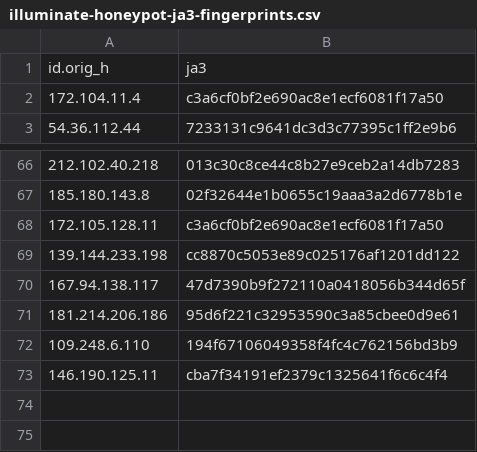
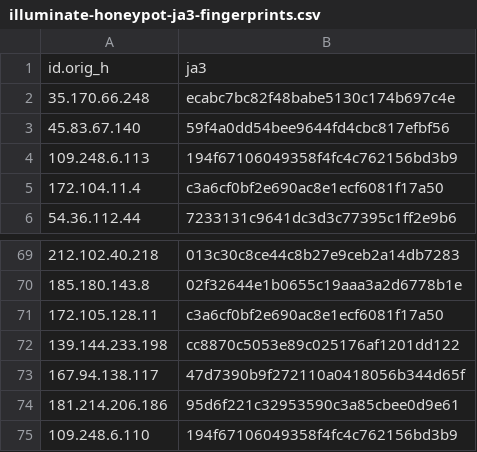
Before and after one commit to LeargasSecurity/ja3-fingerprint-repository, a CSV file: illuminate-honeypot-ja3-fingerprints.csv, drawn as a sheet; only a part is shown, gaps mark what is left out; removed rows and columns are numbered as before the commit, all else as after; the diff names each change by its address in the sheet, - before the commit and + after, or states it on an @@ line.

```diff
--- a/illuminate-honeypot-ja3-fingerprints.csv
+++ b/illuminate-honeypot-ja3-fingerprints.csv
+row 2: 35.170.66.248 | ecabc7bc82f48babe5130c174b697c4e
+row 3: 45.83.67.140 | 59f4a0dd54bee9644fd4cbc817efbf56
+row 4: 109.248.6.113 | 194f67106049358f4fc4c762156bd3b9
-row 73: 146.190.125.11 | cba7f34191ef2379c1325641f6c6c4f4
```
Also changed, not shown: 1 other file.
